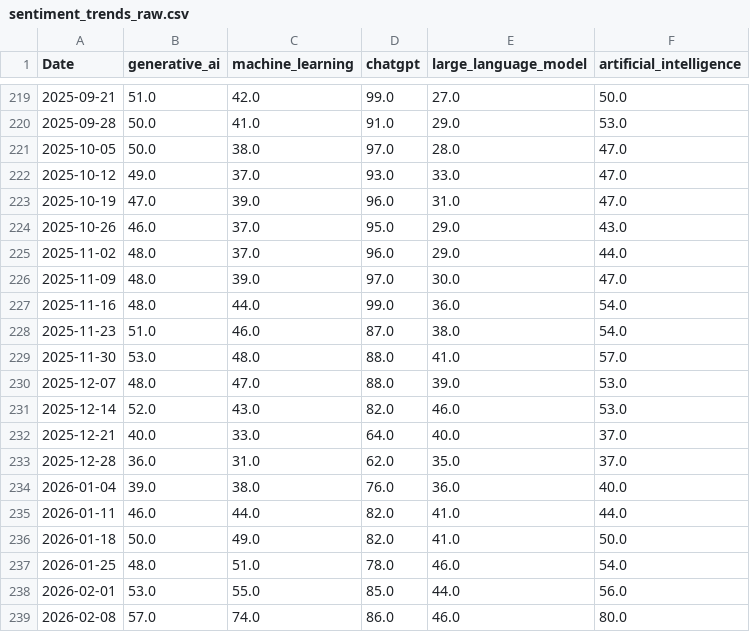
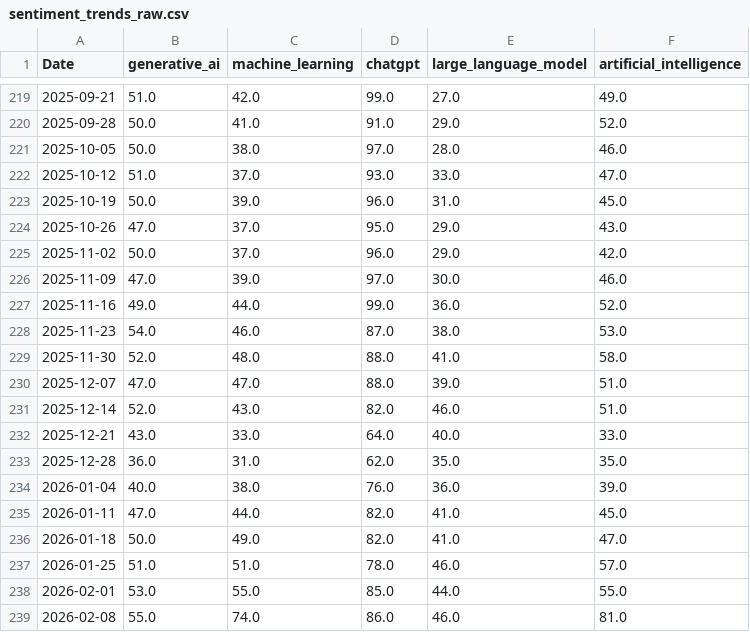
Before and after one commit to mjmonnot/ai-bubble-pressure-score-v1, a CSV file: data/raw/sentiment_trends_raw.csv, drawn as a sheet; only a part is shown, gaps mark what is left out; the diff covers the shown part only.

```diff
--- a/data/raw/sentiment_trends_raw.csv
+++ b/data/raw/sentiment_trends_raw.csv
@@ -219,21 +219,21 @@ Date,generative_ai,machine_learning,chatgpt,large_language_model,artificial_inte
-2025-09-21,51.0,42.0,99.0,27.0,50.0
-2025-09-28,50.0,41.0,91.0,29.0,53.0
-2025-10-05,50.0,38.0,97.0,28.0,47.0
-2025-10-12,49.0,37.0,93.0,33.0,47.0
-2025-10-19,47.0,39.0,96.0,31.0,47.0
-2025-10-26,46.0,37.0,95.0,29.0,43.0
-2025-11-02,48.0,37.0,96.0,29.0,44.0
-2025-11-09,48.0,39.0,97.0,30.0,47.0
-2025-11-16,48.0,44.0,99.0,36.0,54.0
-2025-11-23,51.0,46.0,87.0,38.0,54.0
-2025-11-30,53.0,48.0,88.0,41.0,57.0
-2025-12-07,48.0,47.0,88.0,39.0,53.0
-2025-12-14,52.0,43.0,82.0,46.0,53.0
-2025-12-21,40.0,33.0,64.0,40.0,37.0
-2025-12-28,36.0,31.0,62.0,35.0,37.0
-2026-01-04,39.0,38.0,76.0,36.0,40.0
-2026-01-11,46.0,44.0,82.0,41.0,44.0
-2026-01-18,50.0,49.0,82.0,41.0,50.0
-2026-01-25,48.0,51.0,78.0,46.0,54.0
-2026-02-01,53.0,55.0,85.0,44.0,56.0
-2026-02-08,57.0,74.0,86.0,46.0,80.0
+2025-09-21,51.0,42.0,99.0,27.0,49.0
+2025-09-28,50.0,41.0,91.0,29.0,52.0
+2025-10-05,50.0,38.0,97.0,28.0,46.0
+2025-10-12,51.0,37.0,93.0,33.0,47.0
+2025-10-19,50.0,39.0,96.0,31.0,45.0
+2025-10-26,47.0,37.0,95.0,29.0,43.0
+2025-11-02,50.0,37.0,96.0,29.0,42.0
+2025-11-09,47.0,39.0,97.0,30.0,46.0
+2025-11-16,49.0,44.0,99.0,36.0,52.0
+2025-11-23,54.0,46.0,87.0,38.0,53.0
+2025-11-30,52.0,48.0,88.0,41.0,58.0
+2025-12-07,47.0,47.0,88.0,39.0,51.0
+2025-12-14,52.0,43.0,82.0,46.0,51.0
+2025-12-21,43.0,33.0,64.0,40.0,33.0
+2025-12-28,36.0,31.0,62.0,35.0,35.0
+2026-01-04,40.0,38.0,76.0,36.0,39.0
+2026-01-11,47.0,44.0,82.0,41.0,45.0
+2026-01-18,50.0,49.0,82.0,41.0,47.0
+2026-01-25,51.0,51.0,78.0,46.0,57.0
+2026-02-01,53.0,55.0,85.0,44.0,55.0
+2026-02-08,55.0,74.0,86.0,46.0,81.0
```
Also changed, not shown: 85 edited cells elsewhere in this file, data/processed/aibps_monthly.csv, data/processed/credit_fred_processed.csv, 4 other files.
